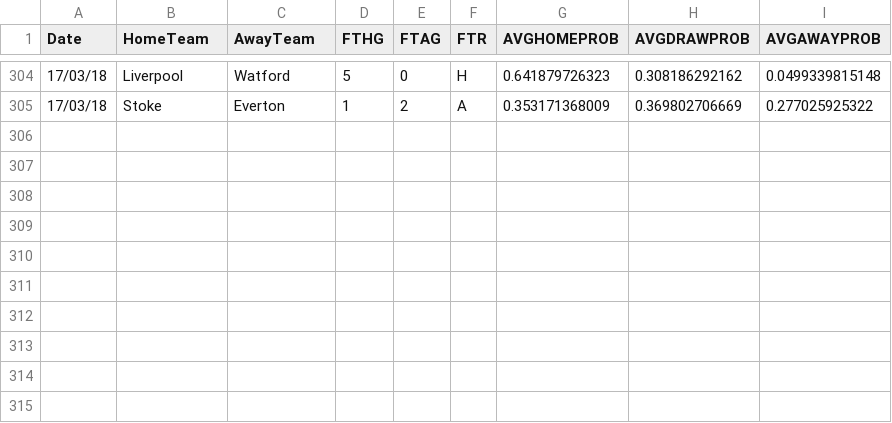
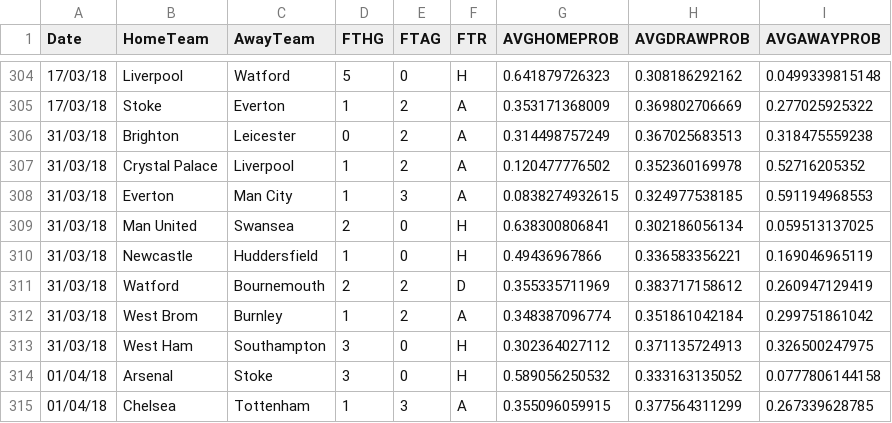
Before and after one commit to ColinSulli/Football_Predictor, a CSV file: processed/17-18_processed.csv, drawn as a sheet; only a part is shown, gaps mark what is left out.

```diff
--- a/processed/17-18_processed.csv
+++ b/processed/17-18_processed.csv
@@ -305 +305,11 @@ Date, HomeTeam, AwayTeam, FTHG, FTAG, FTR, AVGHOMEPROB, AVGDRAWPROB, AVGAWAYPROB
 17/03/18, Stoke, Everton, 1, 2, A, 0.353171368009, 0.369802706669, 0.277025925322,
+31/03/18, Brighton, Leicester, 0, 2, A, 0.314498757249, 0.367025683513, 0.318475559238,
+31/03/18, Crystal Palace, Liverpool, 1, 2, A, 0.120477776502, 0.352360169978, 0.52716205352,
+31/03/18, Everton, Man City, 1, 3, A, 0.0838274932615, 0.324977538185, 0.591194968553,
+31/03/18, Man United, Swansea, 2, 0, H, 0.638300806841, 0.302186056134, 0.059513137025,
+31/03/18, Newcastle, Huddersfield, 1, 0, H, 0.49436967866, 0.336583356221, 0.169046965119,
+31/03/18, Watford, Bournemouth, 2, 2, D, 0.355335711969, 0.383717158612, 0.260947129419,
+31/03/18, West Brom, Burnley, 1, 2, A, 0.348387096774, 0.351861042184, 0.299751861042,
+31/03/18, West Ham, Southampton, 3, 0, H, 0.302364027112, 0.371135724913, 0.326500247975,
+01/04/18, Arsenal, Stoke, 3, 0, H, 0.589056250532, 0.333163135052, 0.0777806144158,
+01/04/18, Chelsea, Tottenham, 1, 3, A, 0.355096059915, 0.377564311299, 0.267339628785,
```
Also changed, not shown: processed/15-16_processed.csv, 6 other files.
